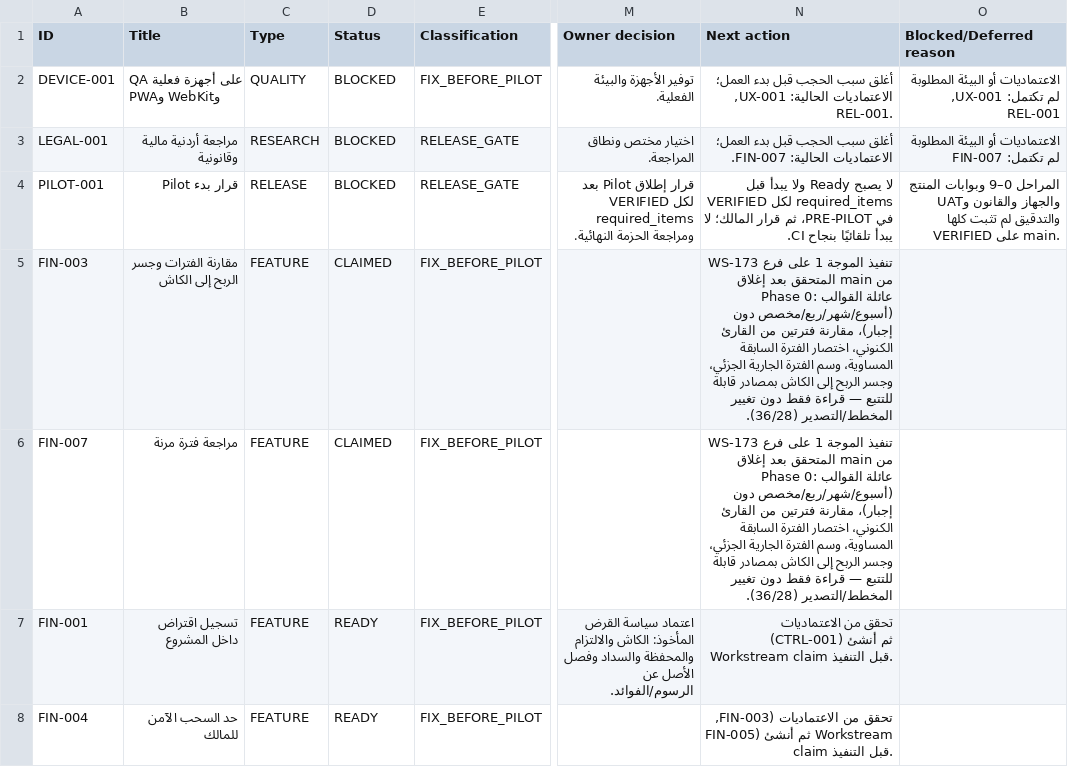
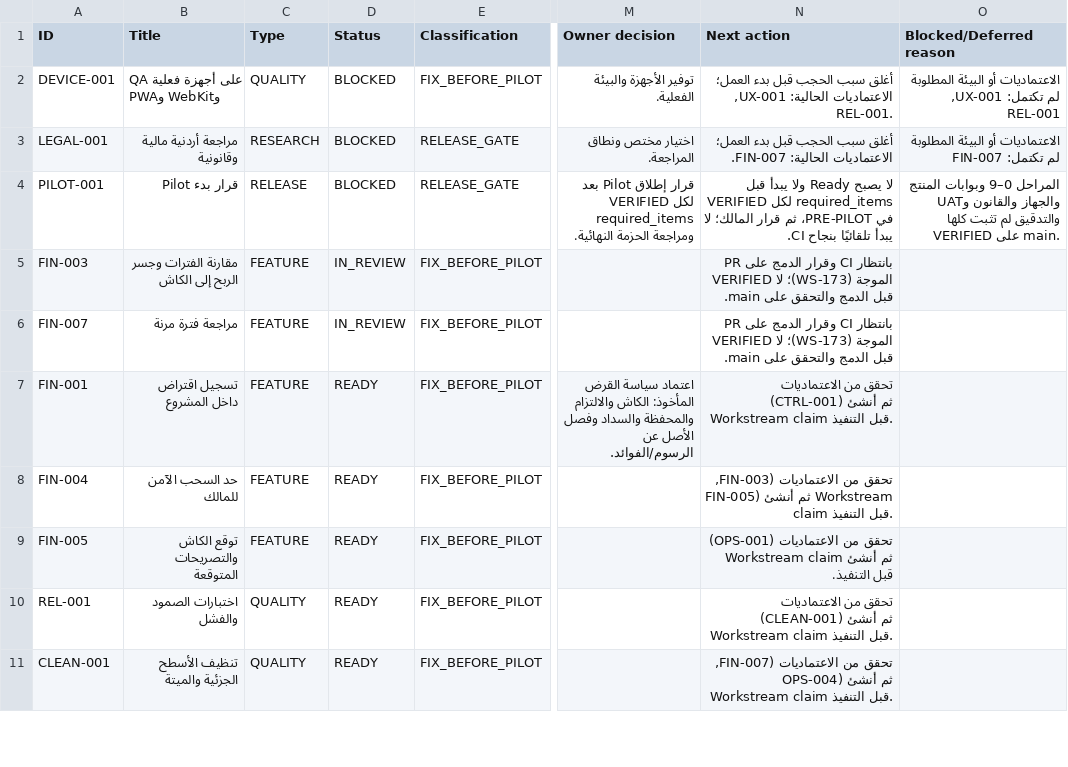
Before and after one commit to Qays7753/Micro, a CSV file: docs/operations/control/generated/MASTER-TRACKER.csv, drawn as a sheet; only a part is shown, gaps mark what is left out; the shorter side is filled out with more unchanged rows; the diff names each change by its address in the sheet, - before the commit and + after, or states it on an @@ line.

Commit message:
feat(finance): FIN-003/FIN-007 period comparison + flexible period review + profit-to-cash bridge (WS-173, Wave 1) (#211)
Read-only capability on the canonical reader: preset family week/month/quarter/custom; two user-selected periods + previous-equal shortcut + partial-period marker; profit-to-cash bridge with traceable lines and visible unexplained remainder. 37 new tests; full pnpm check EXIT 0 (434+1820; bundle 645,136/650,000 raw PASS); schema/export unchanged 36/28; density Statement 209→216 documented.

```diff
--- a/docs/operations/control/generated/MASTER-TRACKER.csv
+++ b/docs/operations/control/generated/MASTER-TRACKER.csv
-D5:D6 (Status): CLAIMED
+D5:D6 (Status): IN_REVIEW
-N5:N6 (Next action): تنفيذ الموجة 1 على فرع WS-173 من main المتحقق بعد إغلاق Phase 0: عائلة القوالب (أسبوع/شهر/ربع/مخصص دون إجبار)، مقارنة فترتين من القارئ الكنوني، اختصار الفترة السابقة المساوية، وسم الفترة الجارية الجزئي، وجسر الربح إلى الكاش بمصادر قابلة للتتبع — قراءة فقط دون تغيير المخطط/التصدير (36/28).
+N5:N6 (Next action): بانتظار CI وقرار الدمج على PR الموجة (WS-173)؛ لا VERIFIED قبل الدمج والتحقق على main.
```
Also changed, not shown: 31 other files.
